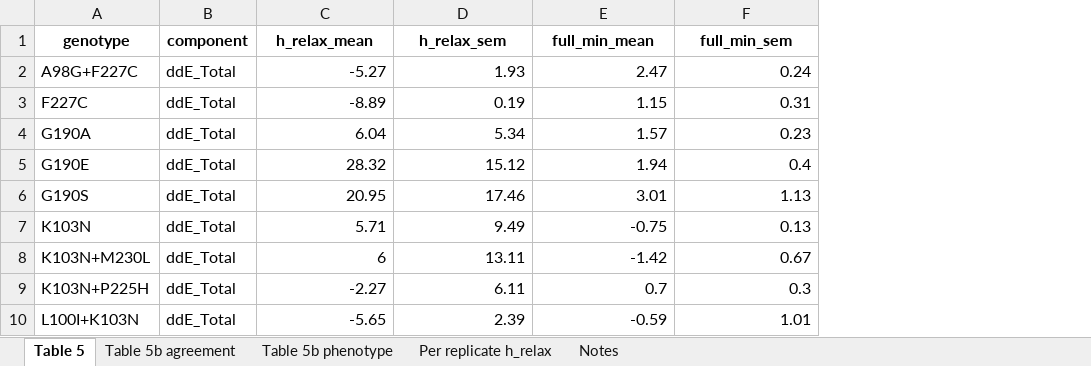
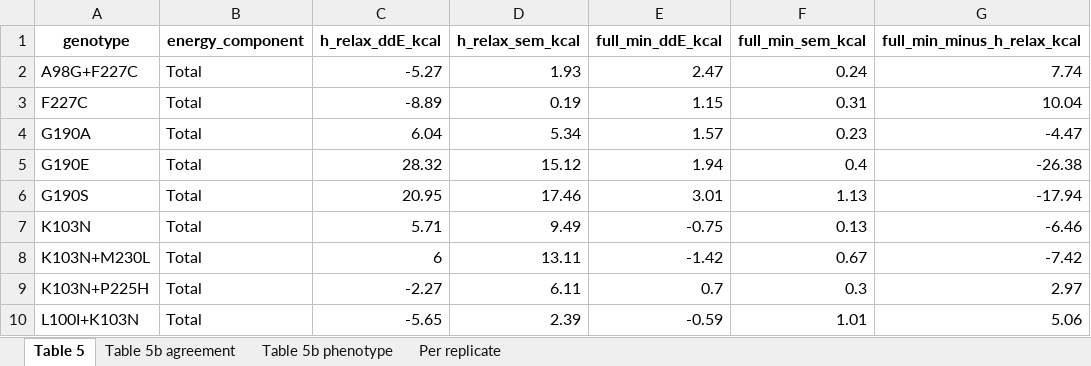
Before and after one commit to rohitium/nnrti-mechanisms, an Excel workbook: revisions/Supplementary-Table-5.xlsx, sheet Table 5, drawn as a sheet; only a part is shown; values as stored, in another font and other column widths than the file's, no borders; removed rows and columns are numbered as before the commit, all else as after; the diff names each change by its address in the sheet, - before the commit and + after, or states it on an @@ line.

```diff
--- a/revisions/Supplementary-Table-5.xlsx (sheet Table 5)
+++ b/revisions/Supplementary-Table-5.xlsx (sheet Table 5)
-sheet tab: Per replicate h_relax
+sheet tab: Per replicate
-sheet tab: Notes
-column B (component), rows 2-10: all ddE_Total
+column B (energy_component), rows 2-10: all Total
+column G (full_min_minus_h_relax_kcal), rows 2-10: 7.74 | 10.04 | -4.47 | -26.38 | -17.94 | -6.46 | -7.42 | 2.97 | 5.06
-C1: h_relax_mean
+C1: h_relax_ddE_kcal
-D1: h_relax_sem
+D1: h_relax_sem_kcal
-E1: full_min_mean
+E1: full_min_ddE_kcal
-F1: full_min_sem
+F1: full_min_sem_kcal
```
Also changed, not shown: sheet Per replicate, sheet Table 5b agreement, sheet Table 5b phenotype, revisions/Supplementary-Table-6.xlsx, revisions/Supplementary-Table-7.xlsx, 3 other files.
